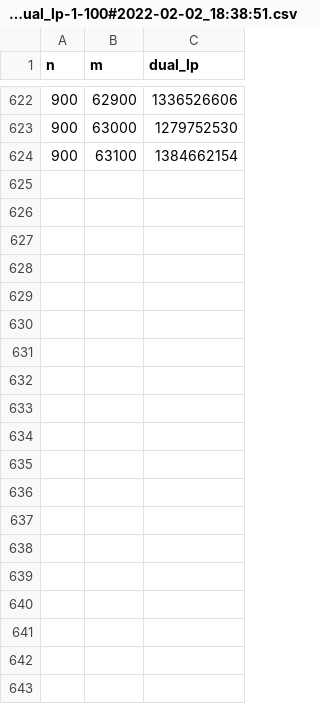
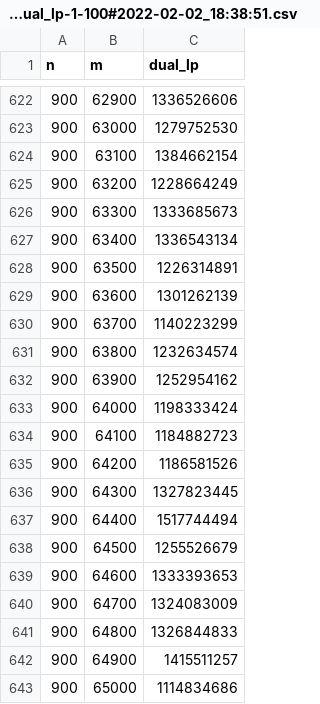
Before and after one commit to michalddvorak/flows, a CSV file: out/dense900-dual_lp-1-100#2022-02-02_18:38:51.csv, drawn as a sheet; only a part is shown, gaps mark what is left out; the diff covers the shown part only; the diff names each change by its address in the sheet, - before the commit and + after, or states it on an @@ line.

```diff
--- a/out/dense900-dual_lp-1-100#2022-02-02_18:38:51.csv
+++ b/out/dense900-dual_lp-1-100#2022-02-02_18:38:51.csv
+row 625: 900 | 63200 | 1228664249
+row 626: 900 | 63300 | 1333685673
+row 627: 900 | 63400 | 1336543134
+row 628: 900 | 63500 | 1226314891
+row 629: 900 | 63600 | 1301262139
+row 630: 900 | 63700 | 1140223299
+row 631: 900 | 63800 | 1232634574
+row 632: 900 | 63900 | 1252954162
+row 633: 900 | 64000 | 1198333424
+row 634: 900 | 64100 | 1184882723
+row 635: 900 | 64200 | 1186581526
+row 636: 900 | 64300 | 1327823445
+row 637: 900 | 64400 | 1517744494
+row 638: 900 | 64500 | 1255526679
+row 639: 900 | 64600 | 1333393653
+row 640: 900 | 64700 | 1324083009
+row 641: 900 | 64800 | 1326844833
+row 642: 900 | 64900 | 1415511257
+row 643: 900 | 65000 | 1114834686
```
Also changed, not shown: 19 added rows elsewhere in this file, 6 other files.
